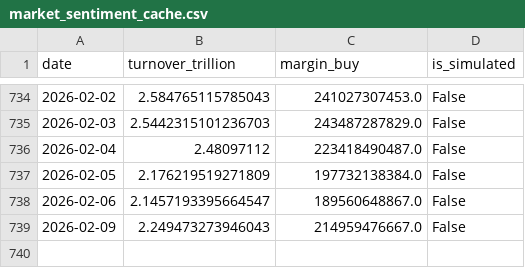
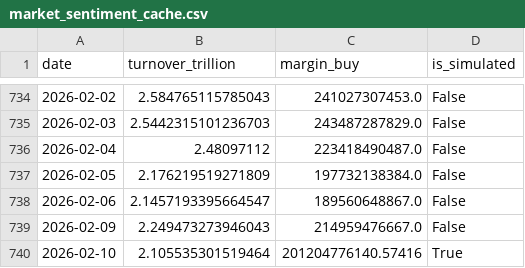
Before and after one commit to mountainguan/Chanlun_Tutor, a CSV file: data/market_sentiment_cache.csv, drawn as a sheet; only a part is shown, gaps mark what is left out.

```diff
--- a/data/market_sentiment_cache.csv
+++ b/data/market_sentiment_cache.csv
@@ -739 +739,2 @@ date,turnover_trillion,margin_buy,is_simulated
 2026-02-09,2.249473273946043,214959476667.0,False
+2026-02-10,2.105535301519464,201204776140.57416,True
```
Also changed, not shown: data/shibor_cache.csv, 6 other files.
